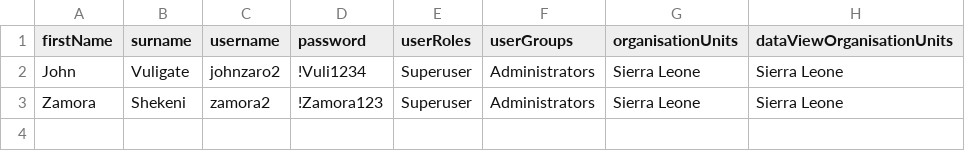
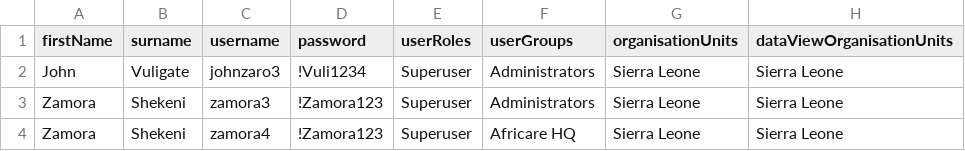
Before and after one commit to haxxy09/usergen, a CSV file: test_users.csv, drawn as a sheet.

```diff
--- a/test_users.csv
+++ b/test_users.csv
@@ -1,3 +1,4 @@
 firstName,surname,username,password,userRoles,userGroups,organisationUnits,dataViewOrganisationUnits
-John,Vuligate,johnzaro2,!Vuli1234,Superuser,Administrators,Sierra Leone,Sierra Leone
-Zamora,Shekeni,zamora2,!Zamora123,Superuser,Administrators,Sierra Leone,Sierra Leone
+John,Vuligate,johnzaro3,!Vuli1234,Superuser,Administrators,Sierra Leone,Sierra Leone
+Zamora,Shekeni,zamora3,!Zamora123,Superuser,Administrators,Sierra Leone,Sierra Leone
+Zamora,Shekeni,zamora4,!Zamora123,Superuser,Africare HQ,Sierra Leone,Sierra Leone
```
Also changed, not shown: 3 other files.
